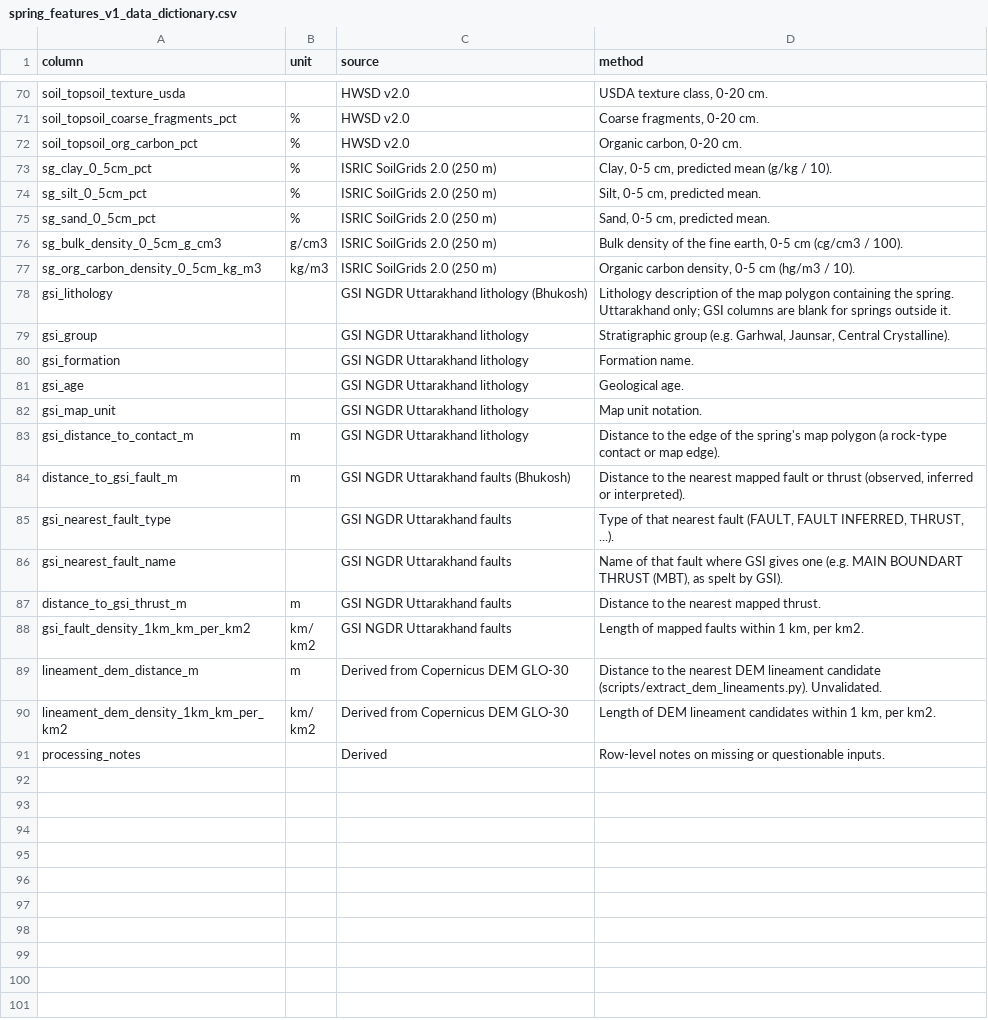
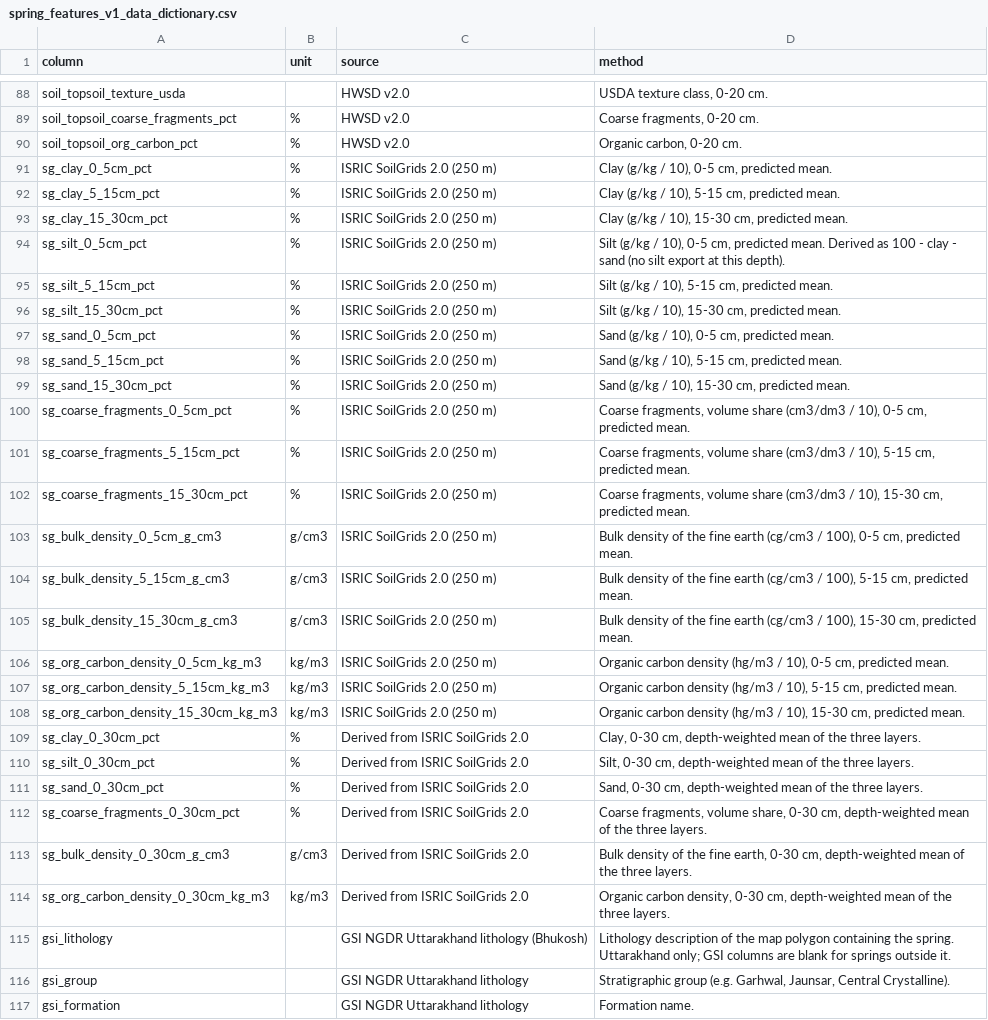
Before and after one commit to Abhishek-R09/rdi-watsan-springshed-decision-support, a CSV file: data/02_processed/spring_features/spring_features_v1_data_dictionary.csv, drawn as a sheet; only a part is shown, gaps mark what is left out; the shorter side is filled out with more unchanged rows; the diff covers the shown part only.

```diff
--- a/data/02_processed/spring_features/spring_features_v1_data_dictionary.csv
+++ b/data/02_processed/spring_features/spring_features_v1_data_dictionary.csv
@@ -72,7 +90,26 @@ soil_topsoil_coarse_fragments_pct,%,HWSD v2.0,"Coarse fragments, 0-20 cm."
 soil_topsoil_org_carbon_pct,%,HWSD v2.0,"Organic carbon, 0-20 cm."
-sg_clay_0_5cm_pct,%,ISRIC SoilGrids 2.0 (250 m),"Clay, 0-5 cm, predicted mean (g/kg / 10)."
-sg_silt_0_5cm_pct,%,ISRIC SoilGrids 2.0 (250 m),"Silt, 0-5 cm, predicted mean."
-sg_sand_0_5cm_pct,%,ISRIC SoilGrids 2.0 (250 m),"Sand, 0-5 cm, predicted mean."
-sg_bulk_density_0_5cm_g_cm3,g/cm3,ISRIC SoilGrids 2.0 (250 m),"Bulk density of the fine earth, 0-5 cm (cg/cm3 / 100)."
-sg_org_carbon_density_0_5cm_kg_m3,kg/m3,ISRIC SoilGrids 2.0 (250 m),"Organic carbon density, 0-5 cm (hg/m3 / 10)."
+sg_clay_0_5cm_pct,%,ISRIC SoilGrids 2.0 (250 m),"Clay (g/kg / 10), 0-5 cm, predicted mean."
+sg_clay_5_15cm_pct,%,ISRIC SoilGrids 2.0 (250 m),"Clay (g/kg / 10), 5-15 cm, predicted mean."
+sg_clay_15_30cm_pct,%,ISRIC SoilGrids 2.0 (250 m),"Clay (g/kg / 10), 15-30 cm, predicted mean."
+sg_silt_0_5cm_pct,%,ISRIC SoilGrids 2.0 (250 m),"Silt (g/kg / 10), 0-5 cm, predicted mean. Derived as 100 - clay - sand (no silt export at this depth)."
+sg_silt_5_15cm_pct,%,ISRIC SoilGrids 2.0 (250 m),"Silt (g/kg / 10), 5-15 cm, predicted mean."
+sg_silt_15_30cm_pct,%,ISRIC SoilGrids 2.0 (250 m),"Silt (g/kg / 10), 15-30 cm, predicted mean."
+sg_sand_0_5cm_pct,%,ISRIC SoilGrids 2.0 (250 m),"Sand (g/kg / 10), 0-5 cm, predicted mean."
+sg_sand_5_15cm_pct,%,ISRIC SoilGrids 2.0 (250 m),"Sand (g/kg / 10), 5-15 cm, predicted mean."
+sg_sand_15_30cm_pct,%,ISRIC SoilGrids 2.0 (250 m),"Sand (g/kg / 10), 15-30 cm, predicted mean."
+sg_coarse_fragments_0_5cm_pct,%,ISRIC SoilGrids 2.0 (250 m),"Coarse fragments, volume share (cm3/dm3 / 10), 0-5 cm, predicted mean."
+sg_coarse_fragments_5_15cm_pct,%,ISRIC SoilGrids 2.0 (250 m),"Coarse fragments, volume share (cm3/dm3 / 10), 5-15 cm, predicted mean."
+sg_coarse_fragments_15_30cm_pct,%,ISRIC SoilGrids 2.0 (250 m),"Coarse fragments, volume share (cm3/dm3 / 10), 15-30 cm, predicted mean."
+sg_bulk_density_0_5cm_g_cm3,g/cm3,ISRIC SoilGrids 2.0 (250 m),"Bulk density of the fine earth (cg/cm3 / 100), 0-5 cm, predicted mean."
+sg_bulk_density_5_15cm_g_cm3,g/cm3,ISRIC SoilGrids 2.0 (250 m),"Bulk density of the fine earth (cg/cm3 / 100), 5-15 cm, predicted mean."
+sg_bulk_density_15_30cm_g_cm3,g/cm3,ISRIC SoilGrids 2.0 (250 m),"Bulk density of the fine earth (cg/cm3 / 100), 15-30 cm, predicted mean."
+sg_org_carbon_density_0_5cm_kg_m3,kg/m3,ISRIC SoilGrids 2.0 (250 m),"Organic carbon density (hg/m3 / 10), 0-5 cm, predicted mean."
+sg_org_carbon_density_5_15cm_kg_m3,kg/m3,ISRIC SoilGrids 2.0 (250 m),"Organic carbon density (hg/m3 / 10), 5-15 cm, predicted mean."
+sg_org_carbon_density_15_30cm_kg_m3,kg/m3,ISRIC SoilGrids 2.0 (250 m),"Organic carbon density (hg/m3 / 10), 15-30 cm, predicted mean."
+sg_clay_0_30cm_pct,%,Derived from ISRIC SoilGrids 2.0,"Clay, 0-30 cm, depth-weighted mean of the three layers."
+sg_silt_0_30cm_pct,%,Derived from ISRIC SoilGrids 2.0,"Silt, 0-30 cm, depth-weighted mean of the three layers."
+sg_sand_0_30cm_pct,%,Derived from ISRIC SoilGrids 2.0,"Sand, 0-30 cm, depth-weighted mean of the three layers."
+sg_coarse_fragments_0_30cm_pct,%,Derived from ISRIC SoilGrids 2.0,"Coarse fragments, volume share, 0-30 cm, depth-weighted mean of the three layers."
+sg_bulk_density_0_30cm_g_cm3,g/cm3,Derived from ISRIC SoilGrids 2.0,"Bulk density of the fine earth, 0-30 cm, depth-weighted mean of the three layers."
+sg_org_carbon_density_0_30cm_kg_m3,kg/m3,Derived from ISRIC SoilGrids 2.0,"Organic carbon density, 0-30 cm, depth-weighted mean of the three layers."
 gsi_lithology,,GSI NGDR Uttarakhand lithology (Bhukosh),Lithology description of the map polygon containing the spring. Uttarakhand only; GSI columns are blank for springs outside it.
```
Also changed, not shown: 23 added rows and 6 edited cells elsewhere in this file, data/02_processed/spring_features/spring_features_v1_coverage_pct.csv, data/02_processed/spring_master/spring_master_v1_data_dictionary.csv, 12 other files.
